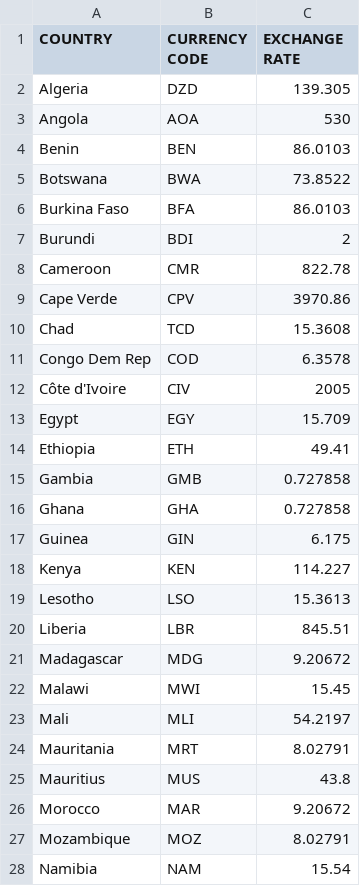
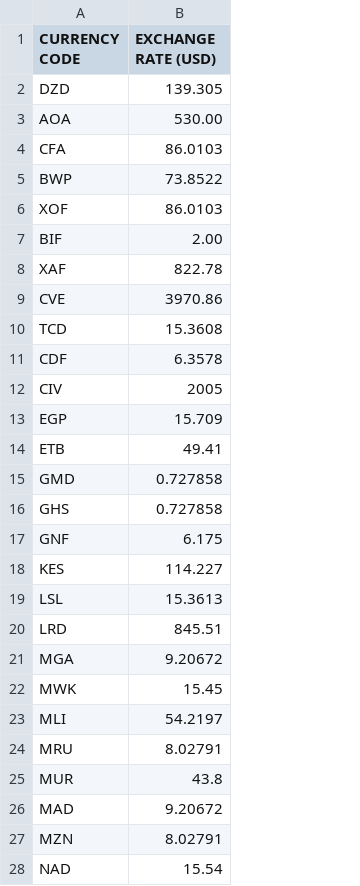
Before and after one commit to CodeForAfrica/GenderGap.AFRICA, a CSV file: data/currencies.csv, drawn as a sheet; only a part is shown; removed rows and columns are numbered as before the commit, all else as after; the diff covers the shown part only; the diff names each change by its address in the sheet, - before the commit and + after, or states it on an @@ line.

```diff
--- a/data/currencies.csv
+++ b/data/currencies.csv
-column A (COUNTRY), rows 2-6: Algeria | Angola | Benin | Botswana | Burkina Faso; rows 9-28: Cape Verde | Chad | Congo Dem Rep | Côte d'Ivoire | Egypt | Ethiopia | Gambia | Ghana | Guinea | Kenya | Lesotho | Liberia | Madagascar | Malawi | Mali | Mauritania | Mauritius | Morocco | Mozambique | Namibia
-B1: EXCHANGE RATE
+B1: EXCHANGE RATE (USD)
-B3 (EXCHANGE RATE (USD)): 530
+B3 (EXCHANGE RATE (USD)): 530.00
-A4 (CURRENCY CODE): BEN
+A4 (CURRENCY CODE): CFA
-A5 (CURRENCY CODE): BWA
+A5 (CURRENCY CODE): BWP
-A6 (CURRENCY CODE): BFA
+A6 (CURRENCY CODE): XOF
-row 7: Burundi | BDI | 2
-row 8: Cameroon | CMR | 822.78
+row 7: BIF | 2.00
+row 8: XAF | 822.78
-A9 (CURRENCY CODE): CPV
+A9 (CURRENCY CODE): CVE
-A11 (CURRENCY CODE): COD
+A11 (CURRENCY CODE): CDF
-A13 (CURRENCY CODE): EGY
+A13 (CURRENCY CODE): EGP
-A14 (CURRENCY CODE): ETH
+A14 (CURRENCY CODE): ETB
-A15 (CURRENCY CODE): GMB
+A15 (CURRENCY CODE): GMD
-A16 (CURRENCY CODE): GHA
+A16 (CURRENCY CODE): GHS
-A17 (CURRENCY CODE): GIN
+A17 (CURRENCY CODE): GNF
-A18 (CURRENCY CODE): KEN
+A18 (CURRENCY CODE): KES
-A19 (CURRENCY CODE): LSO
+A19 (CURRENCY CODE): LSL
-A20 (CURRENCY CODE): LBR
+A20 (CURRENCY CODE): LRD
-A21 (CURRENCY CODE): MDG
+A21 (CURRENCY CODE): MGA
-A22 (CURRENCY CODE): MWI
+A22 (CURRENCY CODE): MWK
-A24 (CURRENCY CODE): MRT
+A24 (CURRENCY CODE): MRU
-A25 (CURRENCY CODE): MUS
+A25 (CURRENCY CODE): MUR
-A26 (CURRENCY CODE): MAR
+A26 (CURRENCY CODE): MAD
-A27 (CURRENCY CODE): MOZ
+A27 (CURRENCY CODE): MZN
-A28 (CURRENCY CODE): NAM
+A28 (CURRENCY CODE): NAD
```
Also changed, not shown: 11 edited cells elsewhere in this file, data/data.csv, 3 other files.
